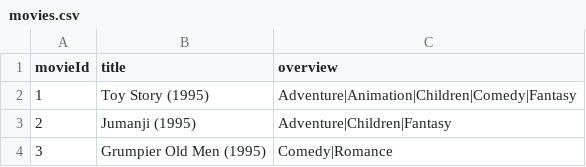
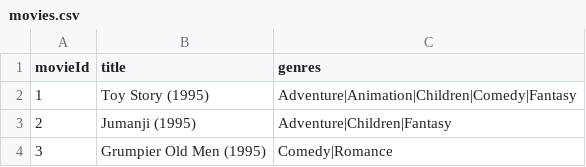
Before and after one commit to Snehalpatil76/Movie-Recommendation-model, a CSV file: movies.csv, drawn as a sheet; only a part is shown.

Commit message:
rename

```diff
--- a/movies.csv
+++ b/movies.csv
@@ -1,2 +1,2 @@
-movieId,title,overview
+movieId,title,genres
 1,Toy Story (1995),Adventure|Animation|Children|Comedy|Fantasy
```
